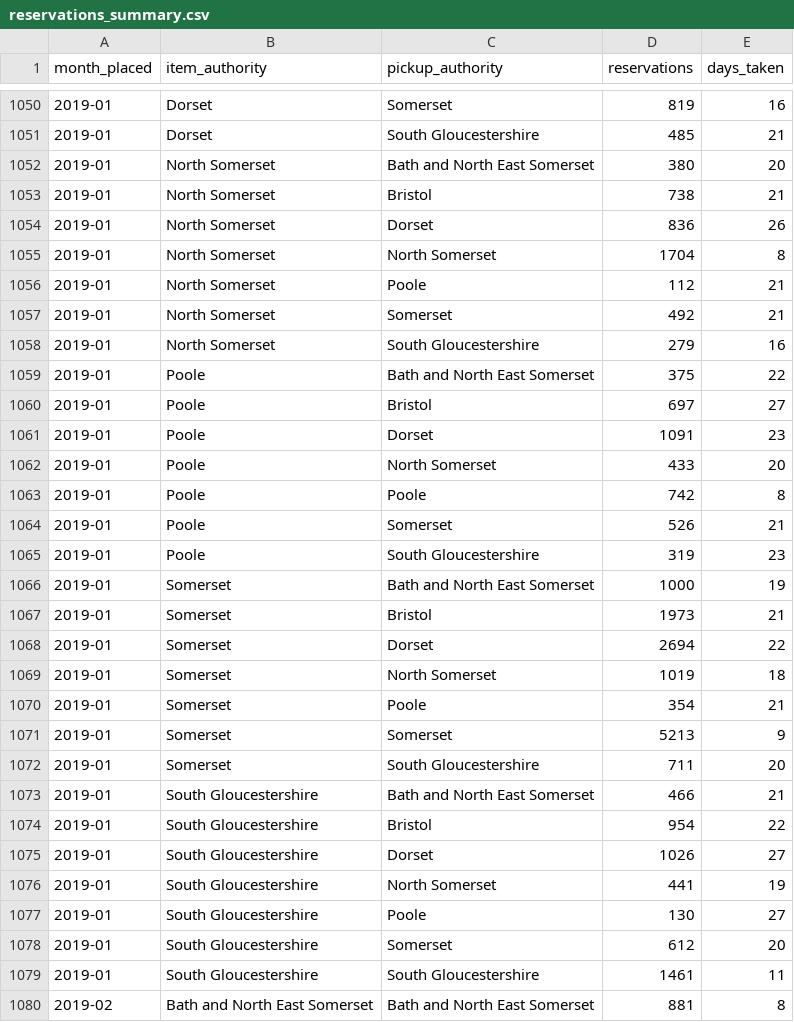
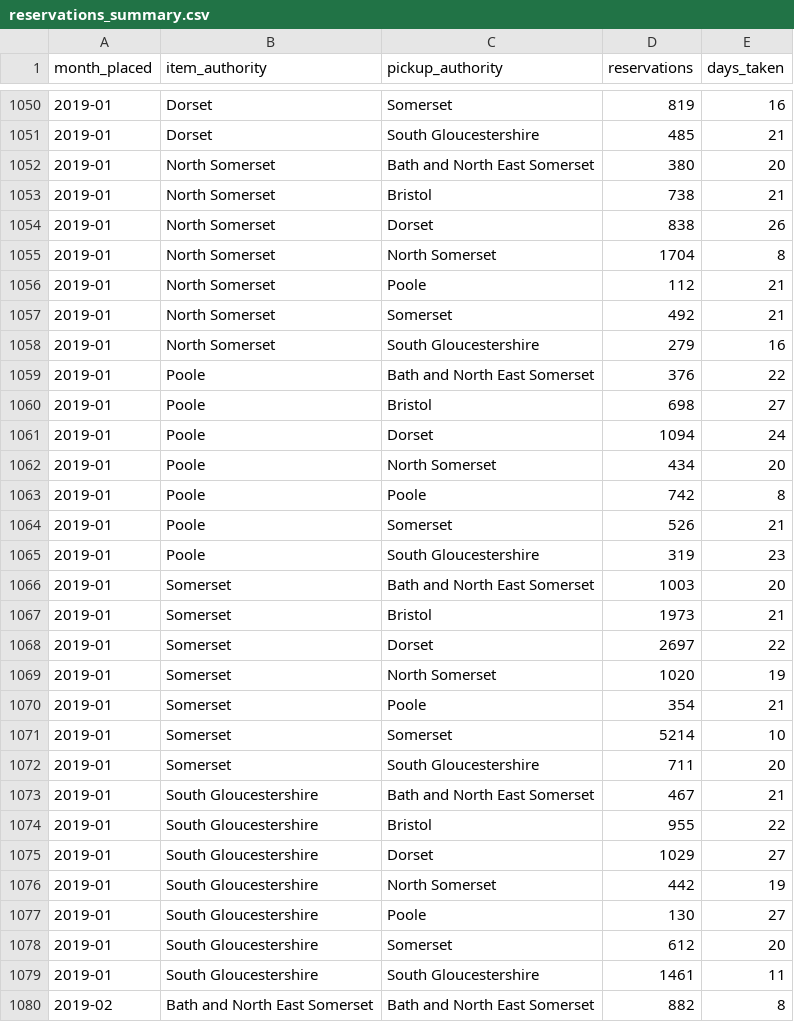
Before and after one commit to LibrariesWest/opendata, a CSV file: usage/reservations_summary.csv, drawn as a sheet; only a part is shown, gaps mark what is left out; the diff covers the shown part only.

Commit message:
Daily update reservation summary data

```diff
--- a/usage/reservations_summary.csv
+++ b/usage/reservations_summary.csv
@@ -1053,3 +1053,3 @@ month_placed,item_authority,pickup_authority,reservations,days_taken
 2019-01,North Somerset,Bristol,738,21
-2019-01,North Somerset,Dorset,836,26
+2019-01,North Somerset,Dorset,838,26
 2019-01,North Somerset,North Somerset,1704,8
@@ -1058,6 +1058,6 @@ month_placed,item_authority,pickup_authority,reservations,days_taken
 2019-01,North Somerset,South Gloucestershire,279,16
-2019-01,Poole,Bath and North East Somerset,375,22
-2019-01,Poole,Bristol,697,27
-2019-01,Poole,Dorset,1091,23
-2019-01,Poole,North Somerset,433,20
+2019-01,Poole,Bath and North East Somerset,376,22
+2019-01,Poole,Bristol,698,27
+2019-01,Poole,Dorset,1094,24
+2019-01,Poole,North Somerset,434,20
 2019-01,Poole,Poole,742,8
@@ -1065,13 +1065,13 @@ month_placed,item_authority,pickup_authority,reservations,days_taken
 2019-01,Poole,South Gloucestershire,319,23
-2019-01,Somerset,Bath and North East Somerset,1000,19
+2019-01,Somerset,Bath and North East Somerset,1003,20
 2019-01,Somerset,Bristol,1973,21
-2019-01,Somerset,Dorset,2694,22
-2019-01,Somerset,North Somerset,1019,18
+2019-01,Somerset,Dorset,2697,22
+2019-01,Somerset,North Somerset,1020,19
 2019-01,Somerset,Poole,354,21
-2019-01,Somerset,Somerset,5213,9
+2019-01,Somerset,Somerset,5214,10
 2019-01,Somerset,South Gloucestershire,711,20
-2019-01,South Gloucestershire,Bath and North East Somerset,466,21
-2019-01,South Gloucestershire,Bristol,954,22
-2019-01,South Gloucestershire,Dorset,1026,27
-2019-01,South Gloucestershire,North Somerset,441,19
+2019-01,South Gloucestershire,Bath and North East Somerset,467,21
+2019-01,South Gloucestershire,Bristol,955,22
+2019-01,South Gloucestershire,Dorset,1029,27
+2019-01,South Gloucestershire,North Somerset,442,19
 2019-01,South Gloucestershire,Poole,130,27
@@ -1079,2 +1079,2 @@ month_placed,item_authority,pickup_authority,reservations,days_taken
 2019-01,South Gloucestershire,South Gloucestershire,1461,11
-2019-02,Bath and North East Somerset,Bath and North East Somerset,881,8
+2019-02,Bath and North East Somerset,Bath and North East Somerset,882,8
```
Also changed, not shown: 160 edited cells elsewhere in this file.
